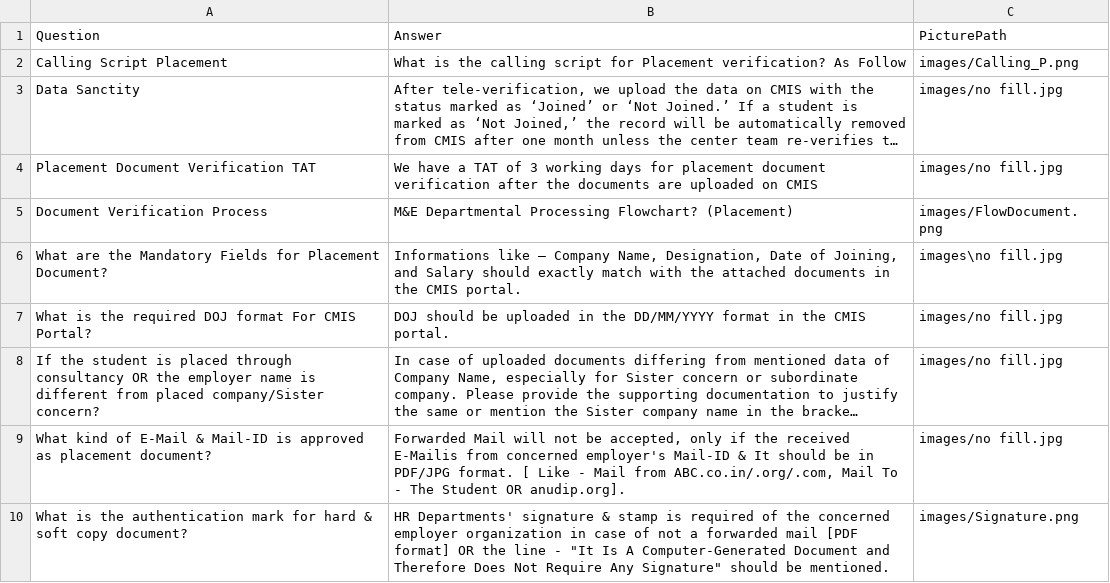
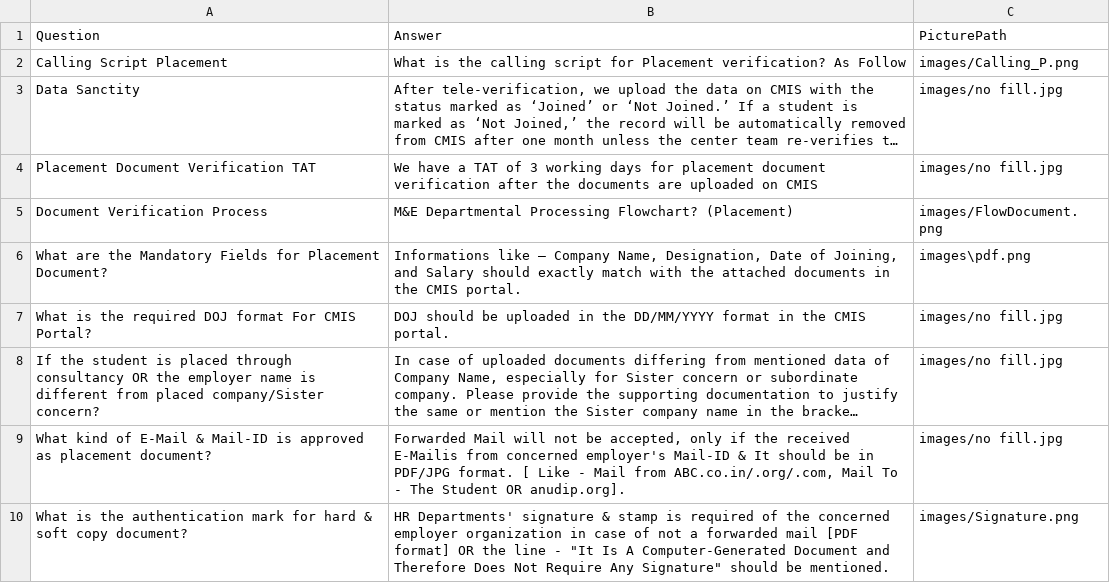
Before and after one commit to nibedanbhattacharjee97/first, a CSV file: data.csv, drawn as a sheet; only a part is shown; long unchanged cells end in ….

Commit message:
new

```diff
--- a/data.csv
+++ b/data.csv
@@ -5,3 +5,3 @@ Placement Document Verification TAT,"We have a TAT of 3 working days for placeme
 Document Verification Process,M&E Departmental Processing Flowchart? (Placement),images/FlowDocument.png
-What are the Mandatory Fields for Placement Document?,"Informations like – Company Name, Designation, Date of Joining, and Salary should exactly match with the attached documents in the CMIS portal.",images\no fill.jpg
+What are the Mandatory Fields for Placement Document?,"Informations like – Company Name, Designation, Date of Joining, and Salary should exactly match with the attached documents in the CMIS portal.",images\pdf.png
 What is the required DOJ format For CMIS Portal?,DOJ should be uploaded in the DD/MM/YYYY format in the CMIS portal.,images/no fill.jpg
```
